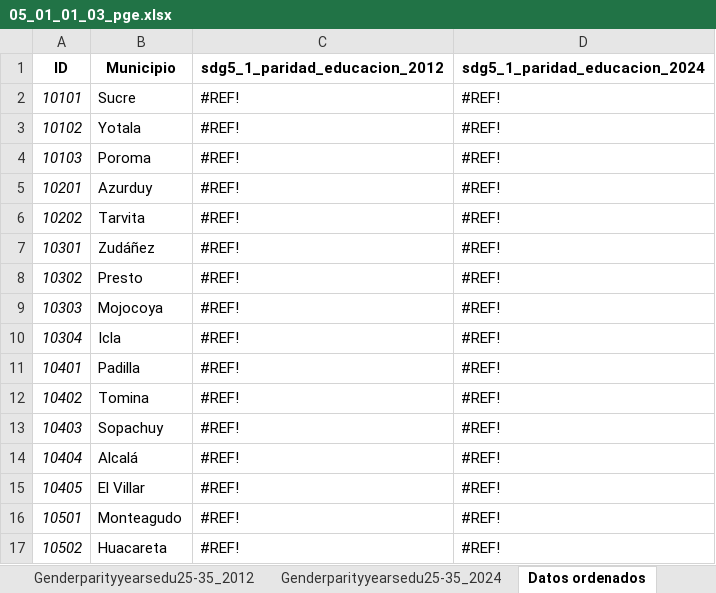
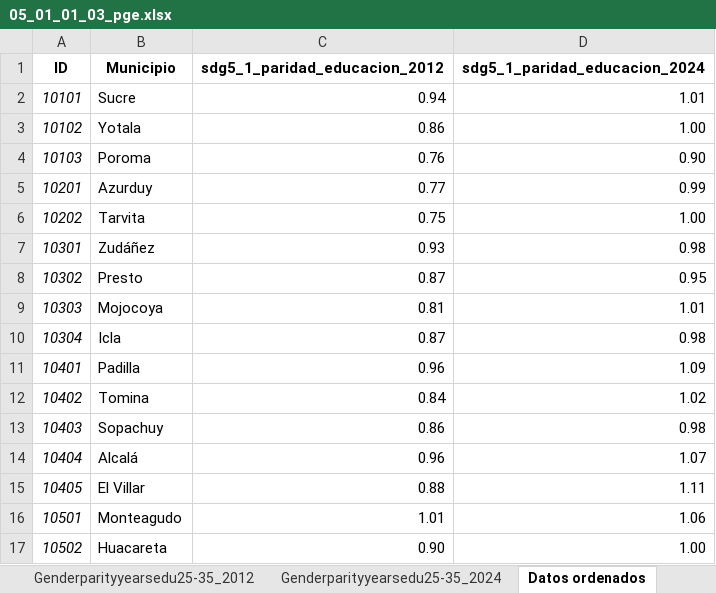
Before and after one commit to paolomachacab/atlas-ods-municipal, an Excel workbook: data/indicadores/05_01_01_03_pge.xlsx, sheet Datos ordenados, drawn as a sheet; only a part is shown; values as stored, in another font and other column widths than the file's, no borders; charts and pictures not drawn; the diff covers the shown part only; the diff names each change by its address in the sheet, - before the commit and + after, or states it on an @@ line.

```diff
--- a/data/indicadores/05_01_01_03_pge.xlsx (sheet Datos ordenados)
+++ b/data/indicadores/05_01_01_03_pge.xlsx (sheet Datos ordenados)
-C2 (sdg5_1_paridad_educacion_2012): #REF!
+C2 (sdg5_1_paridad_educacion_2012): 0.94
-D2 (sdg5_1_paridad_educacion_2024): #REF!
+D2 (sdg5_1_paridad_educacion_2024): 1.01
-C3 (sdg5_1_paridad_educacion_2012): #REF!
+C3 (sdg5_1_paridad_educacion_2012): 0.86
-D3 (sdg5_1_paridad_educacion_2024): #REF!
+D3 (sdg5_1_paridad_educacion_2024): 1.00
-C4 (sdg5_1_paridad_educacion_2012): #REF!
+C4 (sdg5_1_paridad_educacion_2012): 0.76
-D4 (sdg5_1_paridad_educacion_2024): #REF!
+D4 (sdg5_1_paridad_educacion_2024): 0.90
-C5 (sdg5_1_paridad_educacion_2012): #REF!
+C5 (sdg5_1_paridad_educacion_2012): 0.77
-D5 (sdg5_1_paridad_educacion_2024): #REF!
+D5 (sdg5_1_paridad_educacion_2024): 0.99
-C6 (sdg5_1_paridad_educacion_2012): #REF!
+C6 (sdg5_1_paridad_educacion_2012): 0.75
-D6 (sdg5_1_paridad_educacion_2024): #REF!
+D6 (sdg5_1_paridad_educacion_2024): 1.00
-C7 (sdg5_1_paridad_educacion_2012): #REF!
+C7 (sdg5_1_paridad_educacion_2012): 0.93
-D7 (sdg5_1_paridad_educacion_2024): #REF!
+D7 (sdg5_1_paridad_educacion_2024): 0.98
-C8 (sdg5_1_paridad_educacion_2012): #REF!
+C8 (sdg5_1_paridad_educacion_2012): 0.87
-D8 (sdg5_1_paridad_educacion_2024): #REF!
+D8 (sdg5_1_paridad_educacion_2024): 0.95
-C9 (sdg5_1_paridad_educacion_2012): #REF!
+C9 (sdg5_1_paridad_educacion_2012): 0.81
-D9 (sdg5_1_paridad_educacion_2024): #REF!
+D9 (sdg5_1_paridad_educacion_2024): 1.01
-C10 (sdg5_1_paridad_educacion_2012): #REF!
+C10 (sdg5_1_paridad_educacion_2012): 0.87
-D10 (sdg5_1_paridad_educacion_2024): #REF!
+D10 (sdg5_1_paridad_educacion_2024): 0.98
-C11 (sdg5_1_paridad_educacion_2012): #REF!
+C11 (sdg5_1_paridad_educacion_2012): 0.96
-D11 (sdg5_1_paridad_educacion_2024): #REF!
+D11 (sdg5_1_paridad_educacion_2024): 1.09
-C12 (sdg5_1_paridad_educacion_2012): #REF!
+C12 (sdg5_1_paridad_educacion_2012): 0.84
-D12 (sdg5_1_paridad_educacion_2024): #REF!
+D12 (sdg5_1_paridad_educacion_2024): 1.02
-C13 (sdg5_1_paridad_educacion_2012): #REF!
+C13 (sdg5_1_paridad_educacion_2012): 0.86
-D13 (sdg5_1_paridad_educacion_2024): #REF!
+D13 (sdg5_1_paridad_educacion_2024): 0.98
-C14 (sdg5_1_paridad_educacion_2012): #REF!
+C14 (sdg5_1_paridad_educacion_2012): 0.96
-D14 (sdg5_1_paridad_educacion_2024): #REF!
+D14 (sdg5_1_paridad_educacion_2024): 1.07
-C15 (sdg5_1_paridad_educacion_2012): #REF!
+C15 (sdg5_1_paridad_educacion_2012): 0.88
-D15 (sdg5_1_paridad_educacion_2024): #REF!
+D15 (sdg5_1_paridad_educacion_2024): 1.11
-C16 (sdg5_1_paridad_educacion_2012): #REF!
+C16 (sdg5_1_paridad_educacion_2012): 1.01
-D16 (sdg5_1_paridad_educacion_2024): #REF!
+D16 (sdg5_1_paridad_educacion_2024): 1.06
-C17 (sdg5_1_paridad_educacion_2012): #REF!
+C17 (sdg5_1_paridad_educacion_2012): 0.90
-D17 (sdg5_1_paridad_educacion_2024): #REF!
+D17 (sdg5_1_paridad_educacion_2024): 1.00
```
Also changed, not shown: 654 edited cells elsewhere in this sheet, sheet Genderparityyearsedu25-35_2012, sheet Indicador_MUN, sheet Indicador_DEP, sheet Umbral, data/indicadores/04_03_02_05_aem.xlsx, umbrales_color_annexed_19-06-2026.xlsx, 3 other files.
